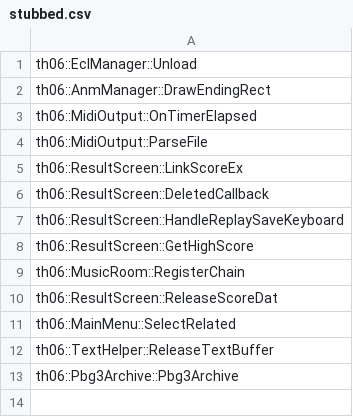
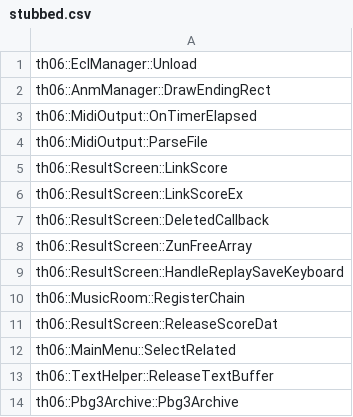
Before and after one commit to Renzo904/th06, a CSV file: config/stubbed.csv, drawn as a sheet.

```diff
--- a/config/stubbed.csv
+++ b/config/stubbed.csv
@@ -4,6 +4,7 @@ th06::MidiOutput::OnTimerElapsed
 th06::MidiOutput::ParseFile
+th06::ResultScreen::LinkScore
 th06::ResultScreen::LinkScoreEx
 th06::ResultScreen::DeletedCallback
+th06::ResultScreen::ZunFreeArray
 th06::ResultScreen::HandleReplaySaveKeyboard
-th06::ResultScreen::GetHighScore
 th06::MusicRoom::RegisterChain
```
Also changed, not shown: config/implemented.csv, 3 other files.
